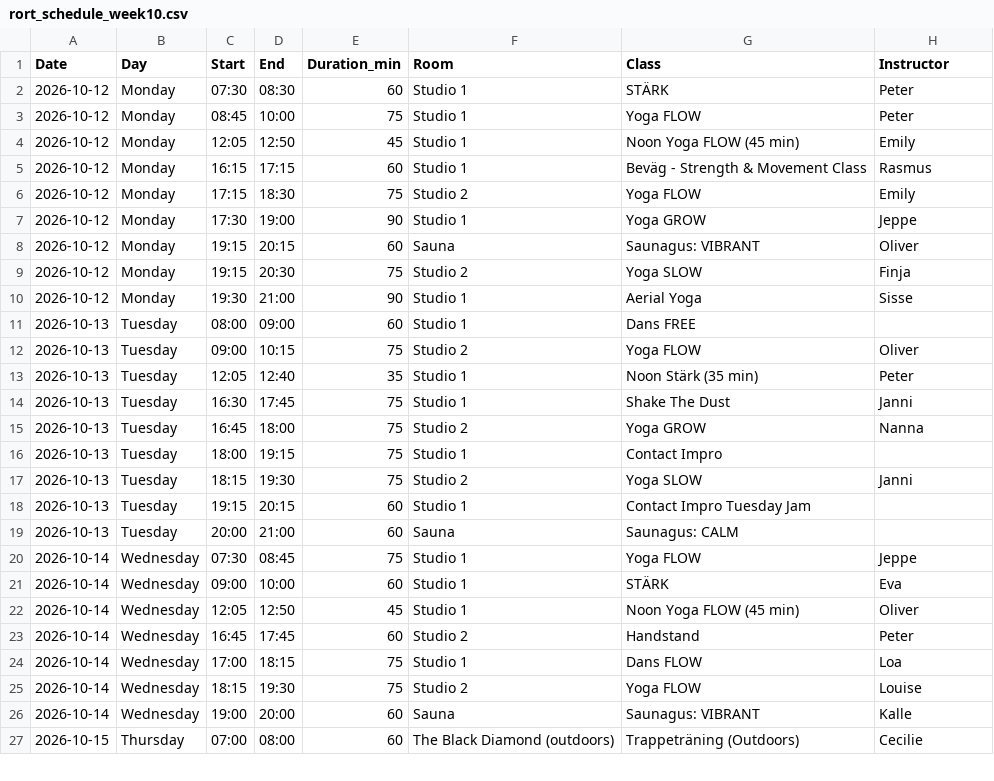
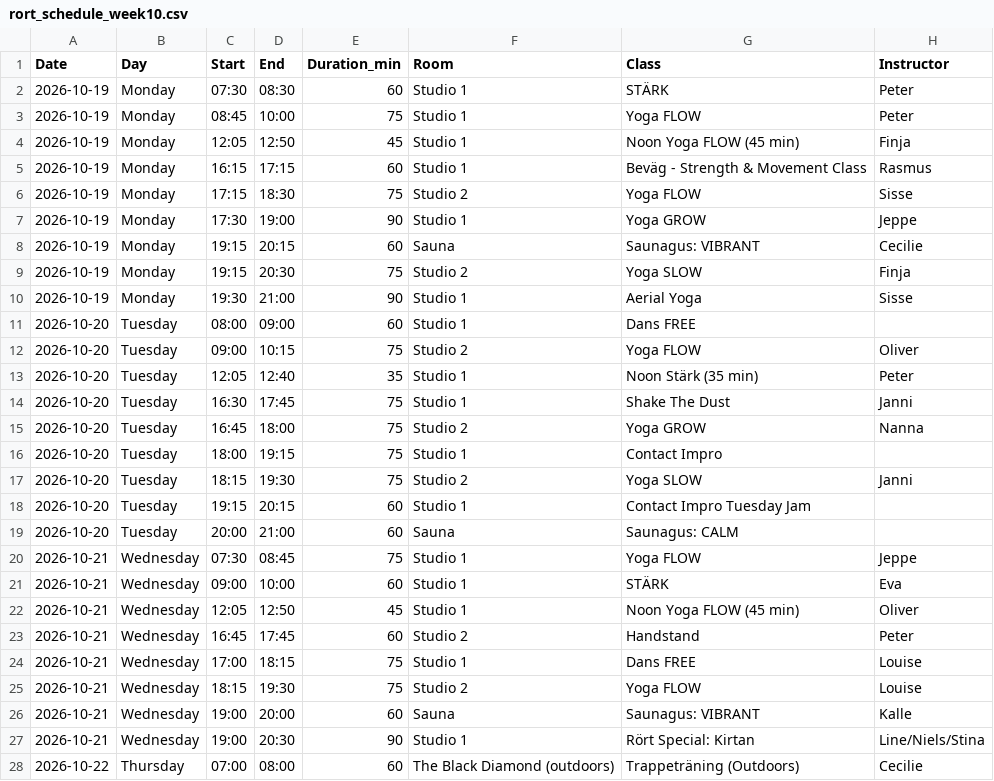
Before and after one commit to FreddyAngelo/rort-calendar, a CSV file: data/rort_schedule_week10.csv, drawn as a sheet; only a part is shown; the diff covers the shown part only.

```diff
--- a/data/rort_schedule_week10.csv
+++ b/data/rort_schedule_week10.csv
@@ -1,27 +1,28 @@
 Date,Day,Start,End,Duration_min,Room,Class,Instructor
-2026-10-12,Monday,07:30,08:30,60,Studio 1,STÄRK,Peter
-2026-10-12,Monday,08:45,10:00,75,Studio 1,Yoga FLOW,Peter
-2026-10-12,Monday,12:05,12:50,45,Studio 1,Noon Yoga FLOW (45 min),Emily
-2026-10-12,Monday,16:15,17:15,60,Studio 1,Beväg - Strength & Movement Class,Rasmus
-2026-10-12,Monday,17:15,18:30,75,Studio 2,Yoga FLOW,Emily
-2026-10-12,Monday,17:30,19:00,90,Studio 1,Yoga GROW,Jeppe
-2026-10-12,Monday,19:15,20:15,60,Sauna,Saunagus: VIBRANT,Oliver
-2026-10-12,Monday,19:15,20:30,75,Studio 2,Yoga SLOW,Finja
-2026-10-12,Monday,19:30,21:00,90,Studio 1,Aerial Yoga,Sisse
-2026-10-13,Tuesday,08:00,09:00,60,Studio 1,Dans FREE,
-2026-10-13,Tuesday,09:00,10:15,75,Studio 2,Yoga FLOW,Oliver
-2026-10-13,Tuesday,12:05,12:40,35,Studio 1,Noon Stärk (35 min),Peter
-2026-10-13,Tuesday,16:30,17:45,75,Studio 1,Shake The Dust,Janni
-2026-10-13,Tuesday,16:45,18:00,75,Studio 2,Yoga GROW,Nanna
-2026-10-13,Tuesday,18:00,19:15,75,Studio 1,Contact Impro,
-2026-10-13,Tuesday,18:15,19:30,75,Studio 2,Yoga SLOW,Janni
-2026-10-13,Tuesday,19:15,20:15,60,Studio 1,Contact Impro Tuesday Jam,
-2026-10-13,Tuesday,20:00,21:00,60,Sauna,Saunagus: CALM,
-2026-10-14,Wednesday,07:30,08:45,75,Studio 1,Yoga FLOW,Jeppe
-2026-10-14,Wednesday,09:00,10:00,60,Studio 1,STÄRK,Eva
-2026-10-14,Wednesday,12:05,12:50,45,Studio 1,Noon Yoga FLOW (45 min),Oliver
-2026-10-14,Wednesday,16:45,17:45,60,Studio 2,Handstand,Peter
-2026-10-14,Wednesday,17:00,18:15,75,Studio 1,Dans FLOW,Loa
-2026-10-14,Wednesday,18:15,19:30,75,Studio 2,Yoga FLOW,Louise
-2026-10-14,Wednesday,19:00,20:00,60,Sauna,Saunagus: VIBRANT,Kalle
-2026-10-15,Thursday,07:00,08:00,60,The Black Diamond (outdoors),Trappeträning (Outdoors),Cecilie
+2026-10-19,Monday,07:30,08:30,60,Studio 1,STÄRK,Peter
+2026-10-19,Monday,08:45,10:00,75,Studio 1,Yoga FLOW,Peter
+2026-10-19,Monday,12:05,12:50,45,Studio 1,Noon Yoga FLOW (45 min),Finja
+2026-10-19,Monday,16:15,17:15,60,Studio 1,Beväg - Strength & Movement Class,Rasmus
+2026-10-19,Monday,17:15,18:30,75,Studio 2,Yoga FLOW,Sisse
+2026-10-19,Monday,17:30,19:00,90,Studio 1,Yoga GROW,Jeppe
+2026-10-19,Monday,19:15,20:15,60,Sauna,Saunagus: VIBRANT,Cecilie
+2026-10-19,Monday,19:15,20:30,75,Studio 2,Yoga SLOW,Finja
+2026-10-19,Monday,19:30,21:00,90,Studio 1,Aerial Yoga,Sisse
+2026-10-20,Tuesday,08:00,09:00,60,Studio 1,Dans FREE,
+2026-10-20,Tuesday,09:00,10:15,75,Studio 2,Yoga FLOW,Oliver
+2026-10-20,Tuesday,12:05,12:40,35,Studio 1,Noon Stärk (35 min),Peter
+2026-10-20,Tuesday,16:30,17:45,75,Studio 1,Shake The Dust,Janni
+2026-10-20,Tuesday,16:45,18:00,75,Studio 2,Yoga GROW,Nanna
+2026-10-20,Tuesday,18:00,19:15,75,Studio 1,Contact Impro,
+2026-10-20,Tuesday,18:15,19:30,75,Studio 2,Yoga SLOW,Janni
+2026-10-20,Tuesday,19:15,20:15,60,Studio 1,Contact Impro Tuesday Jam,
+2026-10-20,Tuesday,20:00,21:00,60,Sauna,Saunagus: CALM,
+2026-10-21,Wednesday,07:30,08:45,75,Studio 1,Yoga FLOW,Jeppe
+2026-10-21,Wednesday,09:00,10:00,60,Studio 1,STÄRK,Eva
+2026-10-21,Wednesday,12:05,12:50,45,Studio 1,Noon Yoga FLOW (45 min),Oliver
+2026-10-21,Wednesday,16:45,17:45,60,Studio 2,Handstand,Peter
+2026-10-21,Wednesday,17:00,18:15,75,Studio 1,Dans FREE,Louise
+2026-10-21,Wednesday,18:15,19:30,75,Studio 2,Yoga FLOW,Louise
+2026-10-21,Wednesday,19:00,20:00,60,Sauna,Saunagus: VIBRANT,Kalle
+2026-10-21,Wednesday,19:00,20:30,90,Studio 1,Rört Special: Kirtan,Line/Niels/Stina
+2026-10-22,Thursday,07:00,08:00,60,The Black Diamond (outdoors),Trappeträning (Outdoors),Cecilie
```
Also changed, not shown: 3 added rows and 23 edited cells elsewhere in this file, data/rort_schedule_week1.csv, data/rort_schedule_week11.csv, 8 other files.
